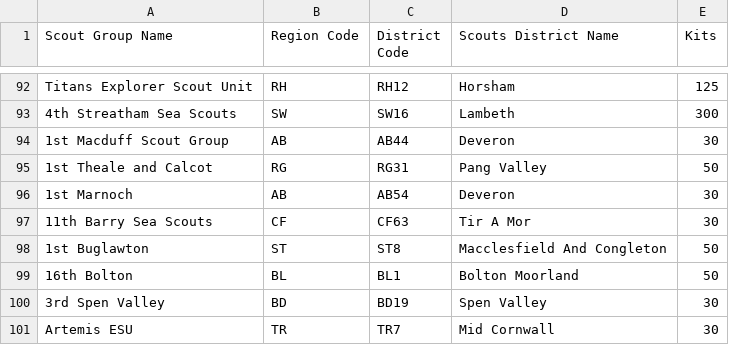
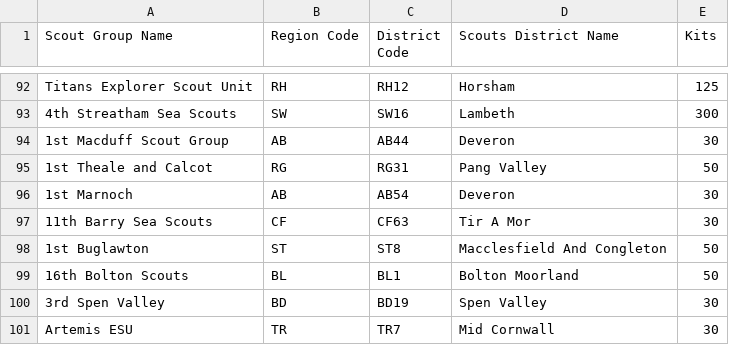
Before and after one commit to scoutsmakerspace/STEM-Scouts, a CSV file: assets/data/source/Region_report.csv, drawn as a sheet; only a part is shown, gaps mark what is left out.

Commit message:
Add files via upload

```diff
--- a/assets/data/source/Region_report.csv
+++ b/assets/data/source/Region_report.csv
@@ -98,3 +98,3 @@ Titans Explorer Scout Unit,RH,RH12,Horsham,125
 1st Buglawton,ST,ST8,Macclesfield And Congleton,50
-16th Bolton,BL,BL1,Bolton Moorland,50
+16th Bolton Scouts,BL,BL1,Bolton Moorland,50
 3rd Spen Valley,BD,BD19,Spen Valley,30
```
